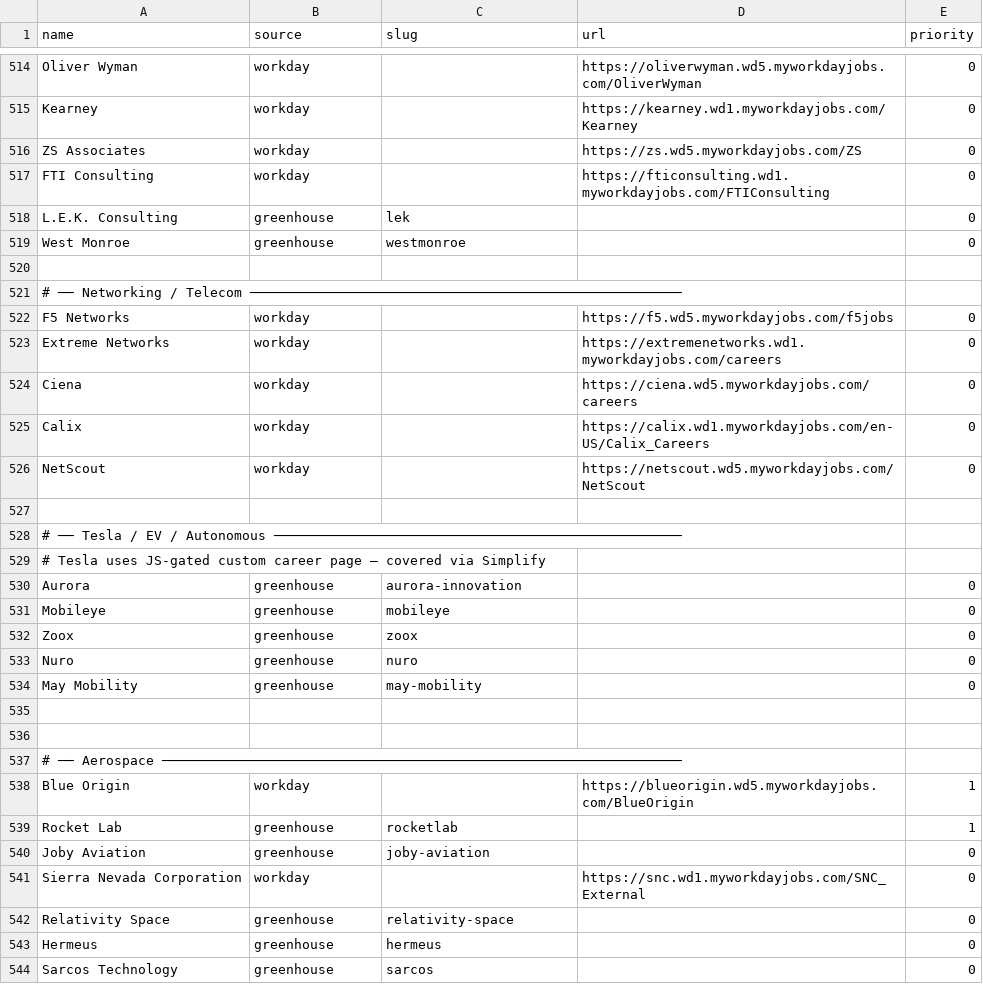
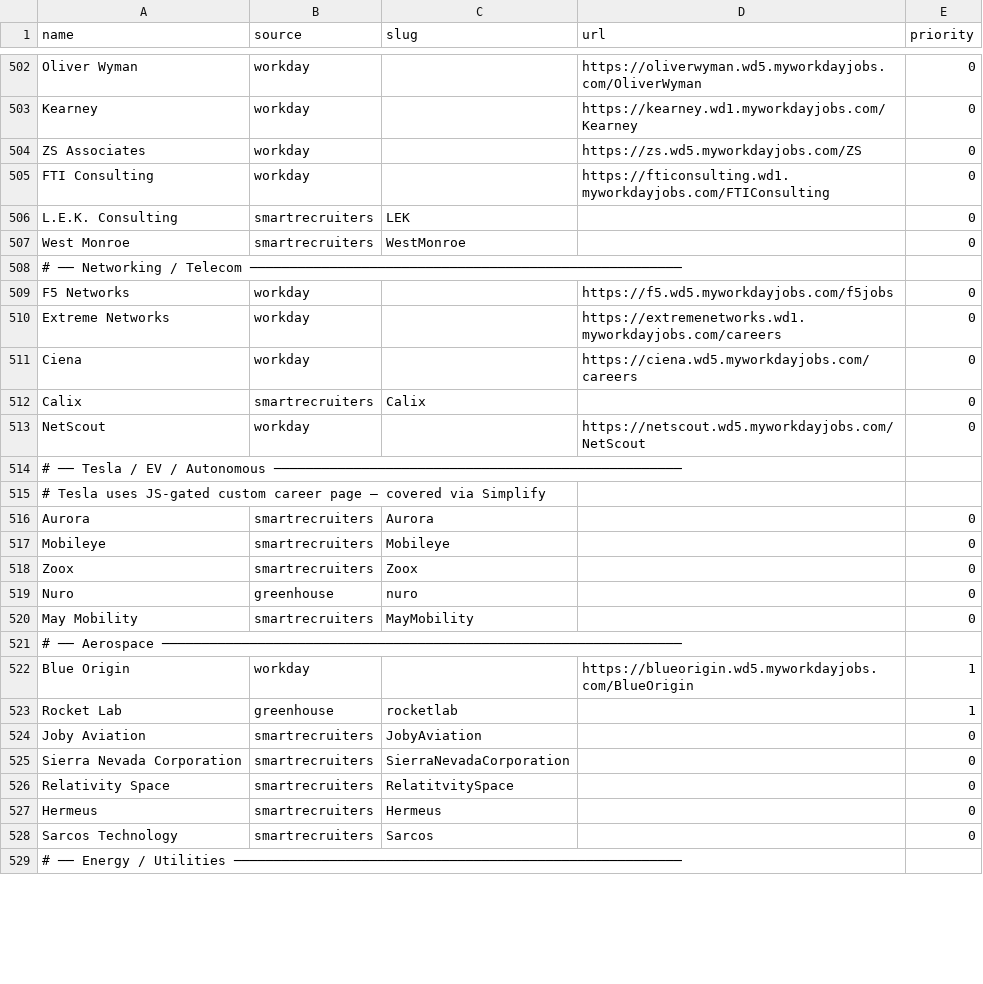
Before and after one commit to EA-1-AU/PerTern-2027-Tech-Internship-Discord-Bot, a CSV file: companies.csv, drawn as a sheet; only a part is shown, gaps mark what is left out; the shorter side is filled out with more unchanged rows; the diff covers the shown part only.

```diff
--- a/companies.csv
+++ b/companies.csv
@@ -517,4 +505,3 @@ ZS Associates,workday,,https://zs.wd5.myworkdayjobs.com/ZS,0
 FTI Consulting,workday,,https://fticonsulting.wd1.myworkdayjobs.com/FTIConsulting,0
-L.E.K. Consulting,greenhouse,lek,,0
-West Monroe,greenhouse,westmonroe,,0
-
+L.E.K. Consulting,smartrecruiters,LEK,,0
+West Monroe,smartrecruiters,WestMonroe,,0
@@ -524,4 +511,3 @@ Extreme Networks,workday,,https://extremenetworks.wd1.myworkdayjobs.com/careers,
 Ciena,workday,,https://ciena.wd5.myworkdayjobs.com/careers,0
-Calix,workday,,https://calix.wd1.myworkdayjobs.com/en-US/Calix_Careers,0
+Calix,smartrecruiters,Calix,,0
 NetScout,workday,,https://netscout.wd5.myworkdayjobs.com/NetScout,0
-
@@ -530,7 +516,5 @@ NetScout,workday,,https://netscout.wd5.myworkdayjobs.com/NetScout,0
-Aurora,greenhouse,aurora-innovation,,0
-Mobileye,greenhouse,mobileye,,0
-Zoox,greenhouse,zoox,,0
+Aurora,smartrecruiters,Aurora,,0
+Mobileye,smartrecruiters,Mobileye,,0
+Zoox,smartrecruiters,Zoox,,0
 Nuro,greenhouse,nuro,,0
-May Mobility,greenhouse,may-mobility,,0
-
-
+May Mobility,smartrecruiters,MayMobility,,0
@@ -539,6 +523,6 @@ Blue Origin,workday,,https://blueorigin.wd5.myworkdayjobs.com/BlueOrigin,1
 Rocket Lab,greenhouse,rocketlab,,1
-Joby Aviation,greenhouse,joby-aviation,,0
-Sierra Nevada Corporation,workday,,https://snc.wd1.myworkdayjobs.com/SNC_External,0
-Relativity Space,greenhouse,relativity-space,,0
-Hermeus,greenhouse,hermeus,,0
-Sarcos Technology,greenhouse,sarcos,,0
+Joby Aviation,smartrecruiters,JobyAviation,,0
+Sierra Nevada Corporation,smartrecruiters,SierraNevadaCorporation,,0
+Relativity Space,smartrecruiters,RelatitvitySpace,,0
+Hermeus,smartrecruiters,Hermeus,,0
+Sarcos Technology,smartrecruiters,Sarcos,,0
```
Also changed, not shown: 21 removed rows and 142 edited cells elsewhere in this file, 3 other files.
